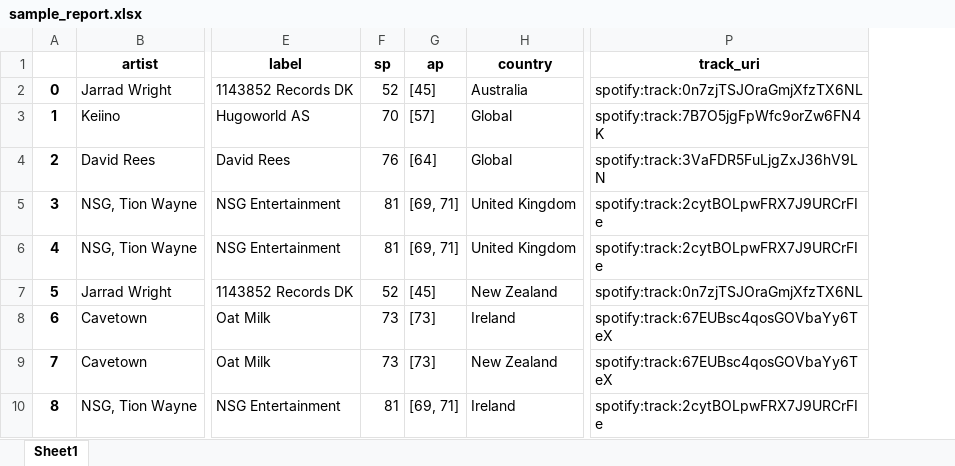
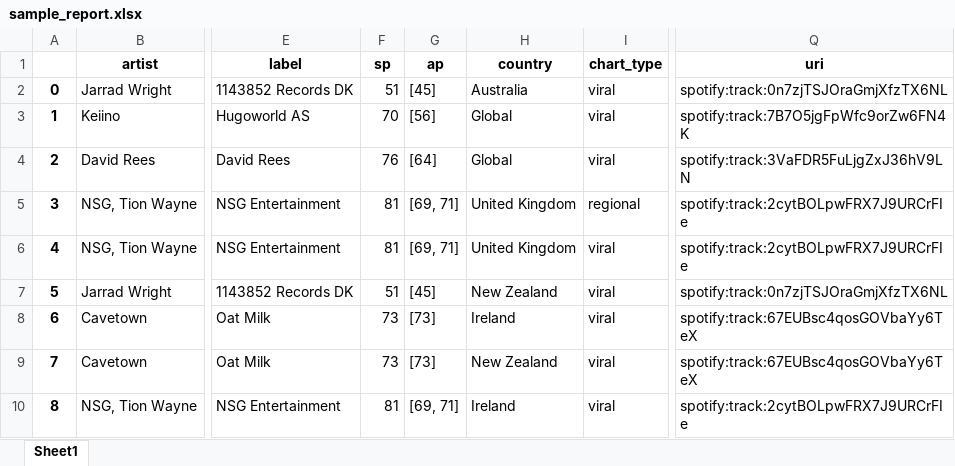
Before and after one commit to elahshalev/Elah_Shalev_interview, an Excel workbook: spreadsheet/sample_report.xlsx, sheet Sheet1, drawn as a sheet; only a part is shown, gaps mark what is left out; values as stored, in another font and other column widths than the file's, no borders; addresses are those after the commit; the diff covers the shown part only; the diff names each change by its address in the sheet, - before the commit and + after, or states it on an @@ line.

Commit message:
Updated sample report spreadsheet.  See sort_value instructions for clarification.

```diff
--- a/spreadsheet/sample_report.xlsx (sheet Sheet1)
+++ b/spreadsheet/sample_report.xlsx (sheet Sheet1)
+column I (chart_type), rows 2-10: viral | viral | viral | regional | viral | viral | viral | viral | viral
-Q1: track_uri
+Q1: uri
-F2 (sp): 52
+F2 (sp): 51
-G3 (ap): [57]
+G3 (ap): [56]
-F7 (sp): 52
+F7 (sp): 51
```
Also changed, not shown: 3 added rows, 3 removed rows, 1 edited cell and row numbers in column A elsewhere in this sheet.
